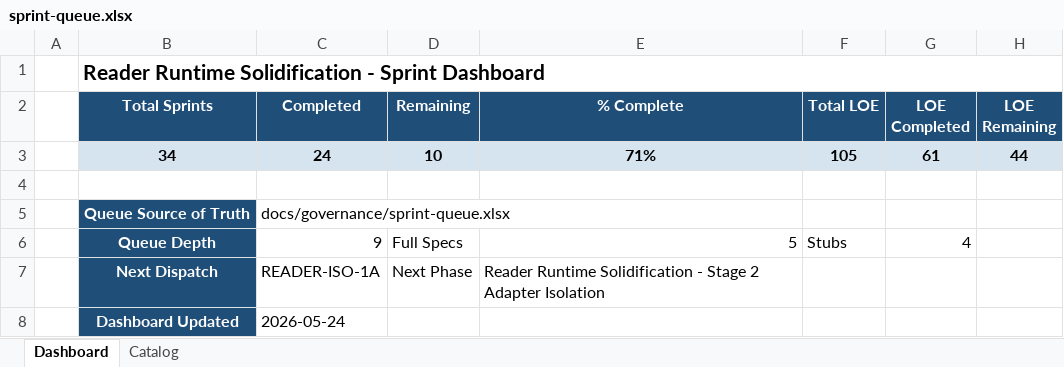
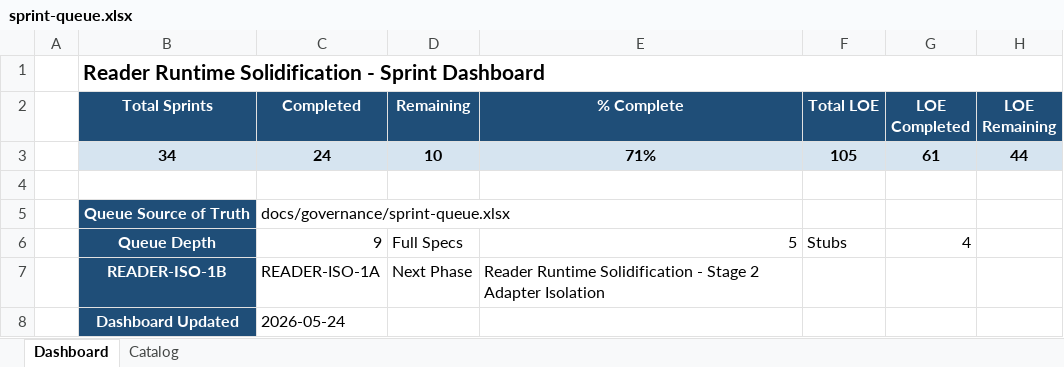
Before and after one commit to gorillabrown/Blurby, an Excel workbook: docs/governance/sprint-queue.xlsx, sheet Dashboard, drawn as a sheet; values as stored, in another font and other column widths than the file's, no borders; the diff names each change by its address in the sheet, - before the commit and + after, or states it on an @@ line.

Commit message:
docs(governance): close reader iso 1a

```diff
--- a/docs/governance/sprint-queue.xlsx (sheet Dashboard)
+++ b/docs/governance/sprint-queue.xlsx (sheet Dashboard)
-B7 (Total Sprints): Next Dispatch
+B7 (Total Sprints): READER-ISO-1B
```
Also changed, not shown: sheet Catalog, 3 other files.
